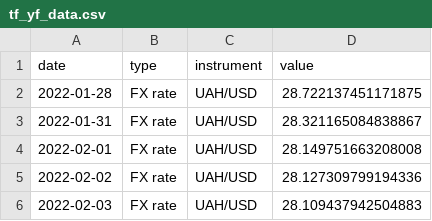
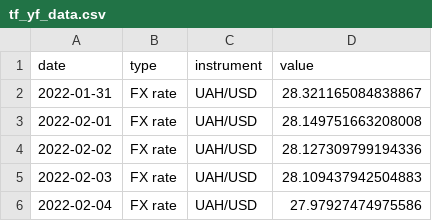
Before and after one commit to artkochnev/ukraine_dashboard, a CSV file: assets/tf_yf_data.csv, drawn as a sheet; only a part is shown; the shorter side is filled out with more unchanged rows; the diff names each change by its address in the sheet, - before the commit and + after, or states it on an @@ line.

```diff
--- a/assets/tf_yf_data.csv
+++ b/assets/tf_yf_data.csv
-row 2: 2022-01-28 | FX rate | UAH/USD | 28.722137451171875
```
Also changed, not shown: assets/src_bond_yields.csv, assets/src_cpi_headline.csv, 33 other files.
